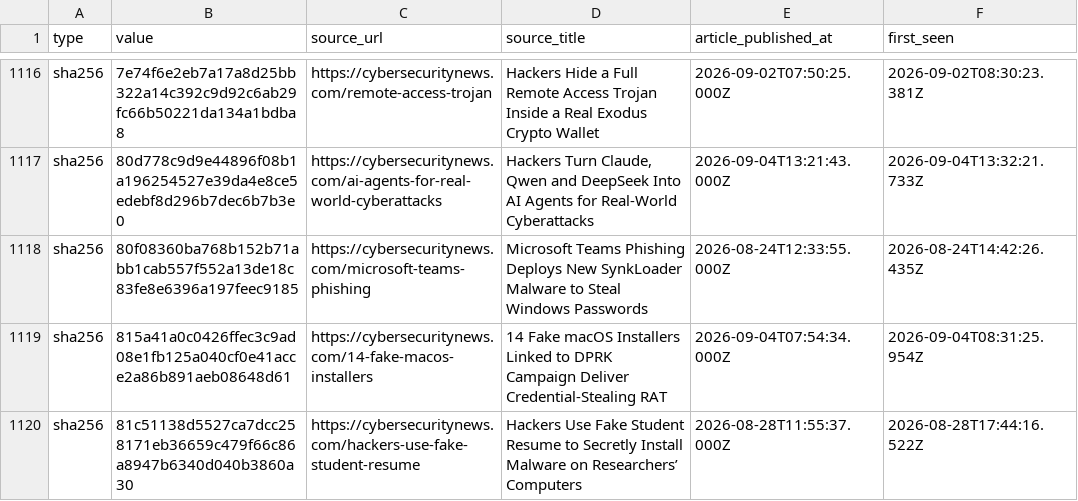
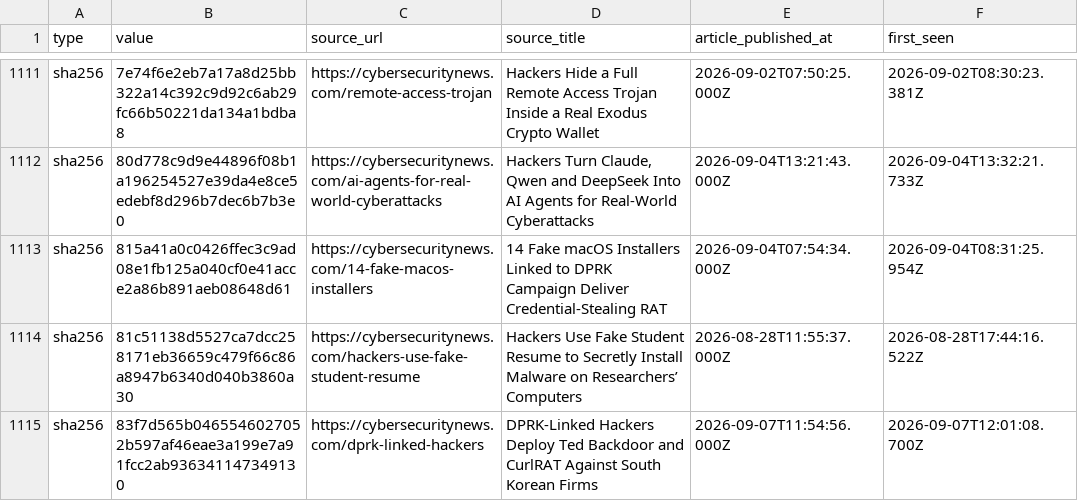
Before and after one commit to Sergio-Albea-Git/Threat-Hunting-KQL-Queries, a CSV file: Daily-IOCReportsCollection/iocs.csv, drawn as a sheet; only a part is shown, gaps mark what is left out; the shorter side is filled out with more unchanged rows; the diff covers the shown part only.

Commit message:
chore(iocs): 1407 IOCs (1407 cybersecuritynews + 0 ransomware.live, 30-day window)

```diff
--- a/Daily-IOCReportsCollection/iocs.csv
+++ b/Daily-IOCReportsCollection/iocs.csv
@@ -1117,3 +1112,2 @@ sha256,7e74f6e2eb7a17a8d25bb322a14c392c9d92c6ab29fc66b50221da134a1bdba8,https://
 sha256,80d778c9d9e44896f08b1a196254527e39da4e8ce5edebf8d296b7dec6b7b3e0,https://cybersecuritynews.com/ai-agents-for-real-world-cyberattacks,"Hackers Turn Claude, Qwen and DeepSeek Into AI Agents for Real-World Cyberattacks",2026-09-04T13:21:43.000Z,2026-09-04T13:32:21.733Z
-sha256,80f08360ba768b152b71abb1cab557f552a13de18c83fe8e6396a197feec9185,https://cybersecuritynews.com/microsoft-teams-phishing,Microsoft Teams Phishing Deploys New SynkLoader Malware to Steal Windows Passwords,2026-08-24T12:33:55.000Z,2026-08-24T14:42:26.435Z
 sha256,815a41a0c0426ffec3c9ad08e1fb125a040cf0e41acce2a86b891aeb08648d61,https://cybersecuritynews.com/14-fake-macos-installers,14 Fake macOS Installers Linked to DPRK Campaign Deliver Credential-Stealing RAT,2026-09-04T07:54:34.000Z,2026-09-04T08:31:25.954Z
```
Also changed, not shown: 11 removed rows elsewhere in this file.
